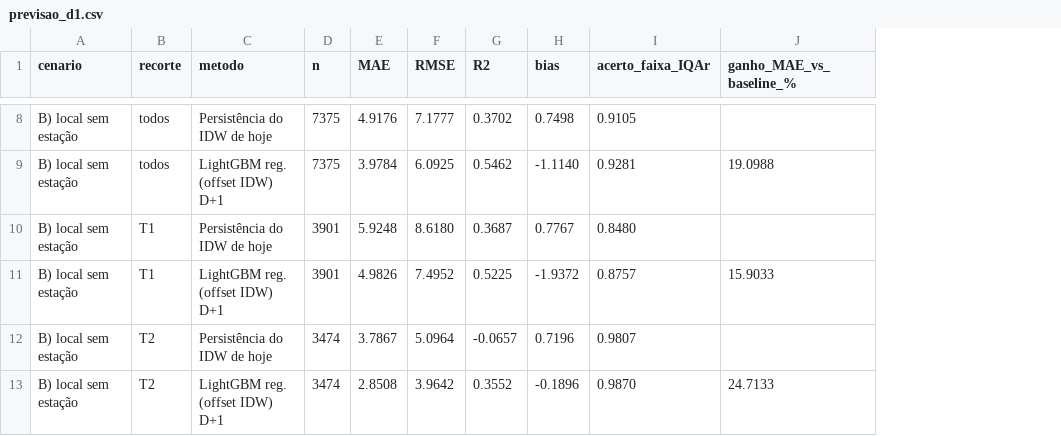
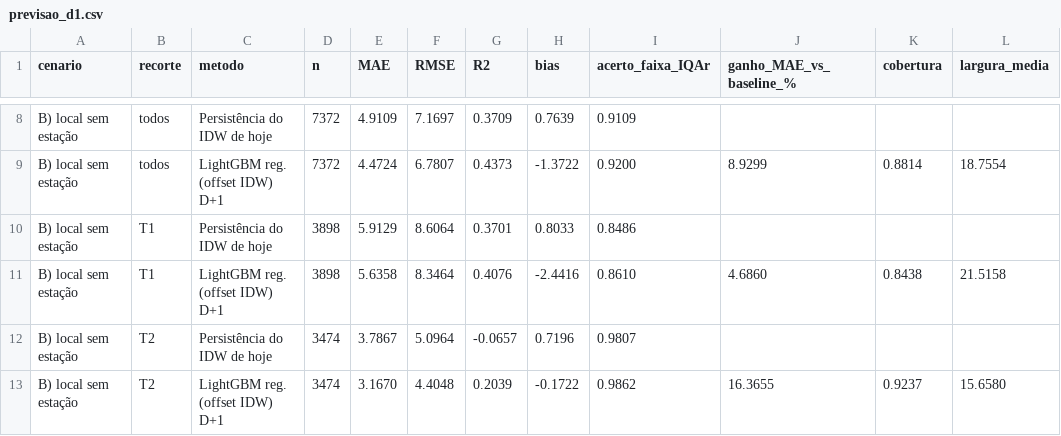
Before and after one commit to LucasBetioli123/AirIQ-SP, a CSV file: reports/metrics/previsao_d1.csv, drawn as a sheet; only a part is shown, gaps mark what is left out; the diff covers the shown part only; the diff names each change by its address in the sheet, - before the commit and + after, or states it on an @@ line.

```diff
--- a/reports/metrics/previsao_d1.csv
+++ b/reports/metrics/previsao_d1.csv
+column K (cobertura), rows 9-13: 0.8814 |  | 0.8438 |  | 0.9237
+column L (largura_media), rows 9-13: 18.7554 |  | 21.5158 |  | 15.6580
-D8:D9 (n): 7375
+D8:D9 (n): 7372
-E8 (MAE): 4.9176
+E8 (MAE): 4.9109
-F8 (RMSE): 7.1777
+F8 (RMSE): 7.1697
-G8 (R2): 0.3702
+G8 (R2): 0.3709
-H8 (bias): 0.7498
+H8 (bias): 0.7639
-I8 (acerto_faixa_IQAr): 0.9105
+I8 (acerto_faixa_IQAr): 0.9109
-E9 (MAE): 3.9784
+E9 (MAE): 4.4724
-F9 (RMSE): 6.0925
+F9 (RMSE): 6.7807
-G9 (R2): 0.5462
+G9 (R2): 0.4373
-H9 (bias): -1.1140
+H9 (bias): -1.3722
-I9 (acerto_faixa_IQAr): 0.9281
+I9 (acerto_faixa_IQAr): 0.9200
-J9 (ganho_MAE_vs_baseline_%): 19.0988
+J9 (ganho_MAE_vs_baseline_%): 8.9299
-D10:D11 (n): 3901
+D10:D11 (n): 3898
-E10 (MAE): 5.9248
+E10 (MAE): 5.9129
-F10 (RMSE): 8.6180
+F10 (RMSE): 8.6064
-G10 (R2): 0.3687
+G10 (R2): 0.3701
-H10 (bias): 0.7767
+H10 (bias): 0.8033
-I10 (acerto_faixa_IQAr): 0.8480
+I10 (acerto_faixa_IQAr): 0.8486
-E11 (MAE): 4.9826
+E11 (MAE): 5.6358
-F11 (RMSE): 7.4952
+F11 (RMSE): 8.3464
-G11 (R2): 0.5225
+G11 (R2): 0.4076
-H11 (bias): -1.9372
+H11 (bias): -2.4416
-I11 (acerto_faixa_IQAr): 0.8757
+I11 (acerto_faixa_IQAr): 0.8610
-J11 (ganho_MAE_vs_baseline_%): 15.9033
+J11 (ganho_MAE_vs_baseline_%): 4.6860
-E13 (MAE): 2.8508
+E13 (MAE): 3.1670
-F13 (RMSE): 3.9642
+F13 (RMSE): 4.4048
-G13 (R2): 0.3552
+G13 (R2): 0.2039
-H13 (bias): -0.1896
+H13 (bias): -0.1722
-I13 (acerto_faixa_IQAr): 0.9870
+I13 (acerto_faixa_IQAr): 0.9862
-J13 (ganho_MAE_vs_baseline_%): 24.7133
+J13 (ganho_MAE_vs_baseline_%): 16.3655
```
Also changed, not shown: 31 edited cells elsewhere in this file, reports/metrics/benchmark_estimativa.csv, reports/metrics/benchmark_estimativa_recortes.csv, 39 other files.
